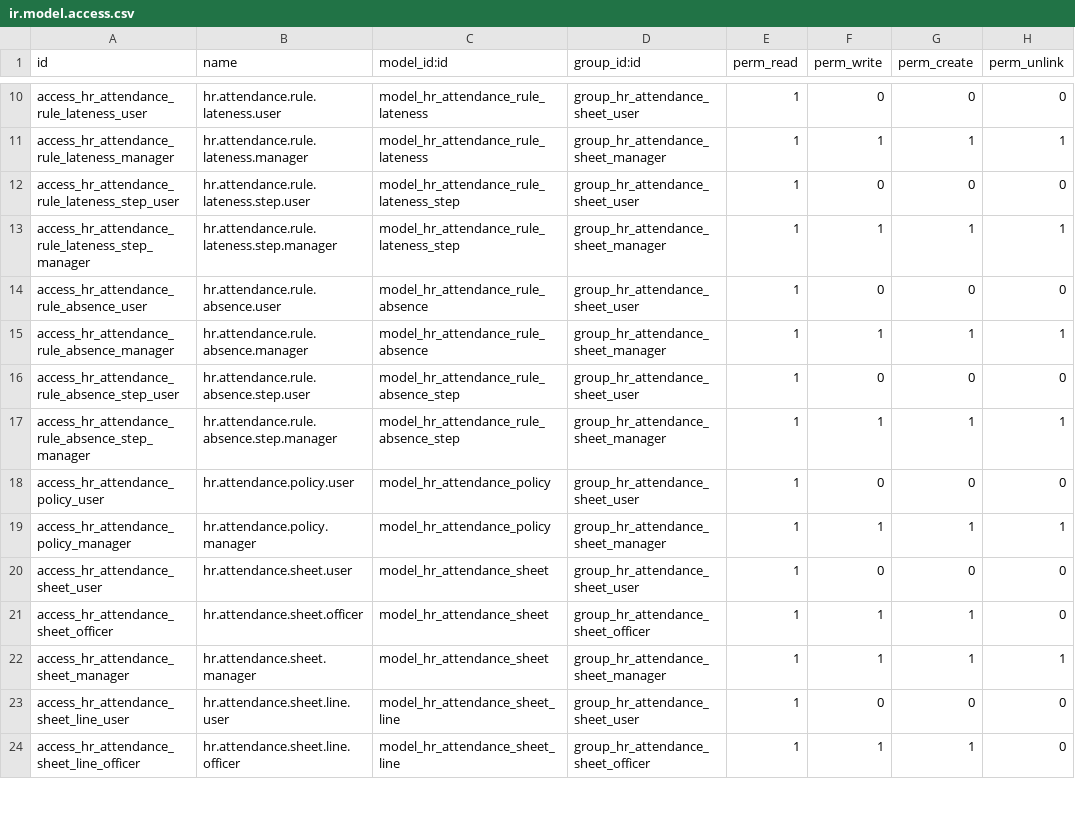
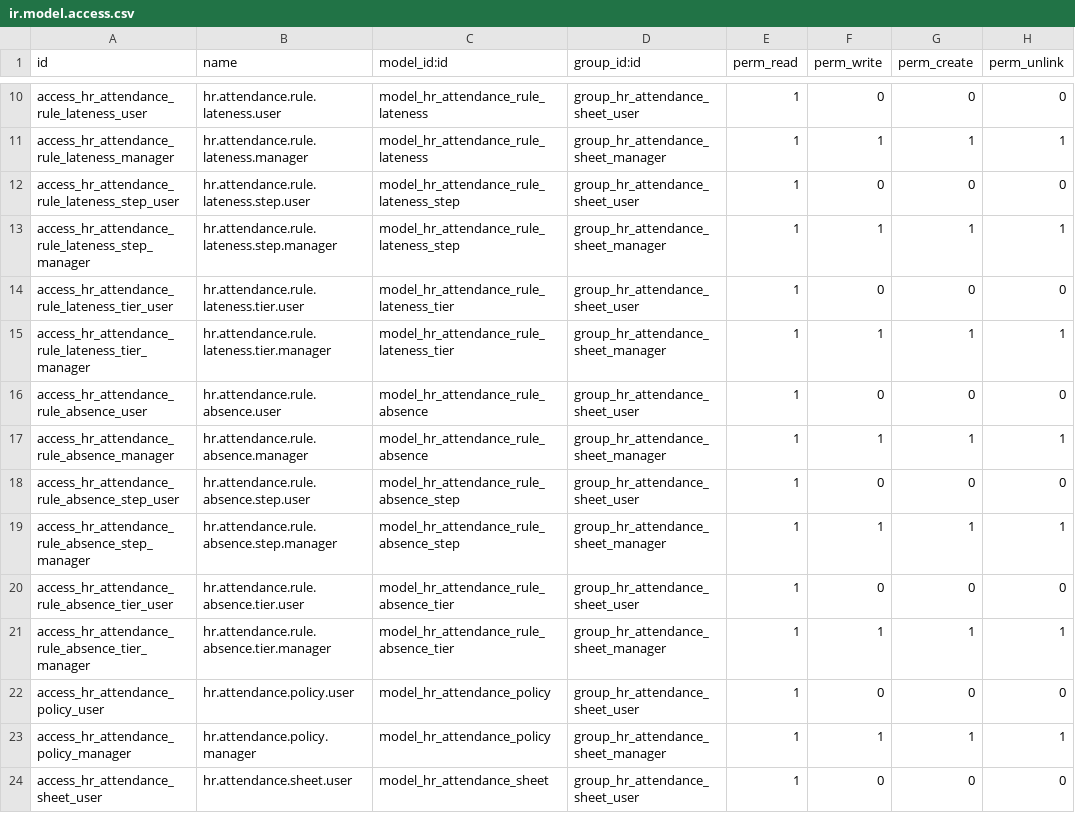
Before and after one commit to Elmasry-631/elmasry, a CSV file: odoo19/el_hr_attendance_sheet/security/ir.model.access.csv, drawn as a sheet; only a part is shown, gaps mark what is left out; the shorter side is filled out with more unchanged rows; the diff names each change by its address in the sheet, - before the commit and + after, or states it on an @@ line.

Commit message:
[UPD] el_hr_attendance_sheet: escalation tiers and payroll structure propagation
Replaces the flat lateness/absence step lists with tiers, so a rule can
escalate per repetition level (1st, 2nd, 3rd lateness) and the step ranges
are configured in hours or minutes. Tiers cannot overlap and their ranges
are validated.

Adds hr.payroll.structure handling: a payslip applies a single structure, so
the overtime/lateness/absence rules are copied into every payroll structure
by a server action the post-install hook runs. The structure also drops the
rules it inherited from hr_payroll.default_structure, on install and through
a migration, so the salary is not counted twice.

Payslips created from the payroll menu now pick up the attendance sheet of
their period, with a manual link action as a fallback.

```diff
--- a/odoo19/el_hr_attendance_sheet/security/ir.model.access.csv
+++ b/odoo19/el_hr_attendance_sheet/security/ir.model.access.csv
+row 14: access_hr_attendance_rule_lateness_tier_user | hr.attendance.rule.lateness.tier.user | model_hr_attendance_rule_lateness_tier | group_hr_attendance_sheet_user | 1 | 0 | 0 | 0
+row 15: access_hr_attendance_rule_lateness_tier_manager | hr.attendance.rule.lateness.tier.manager | model_hr_attendance_rule_lateness_tier | group_hr_attendance_sheet_manager | 1 | 1 | 1 | 1
+row 20: access_hr_attendance_rule_absence_tier_user | hr.attendance.rule.absence.tier.user | model_hr_attendance_rule_absence_tier | group_hr_attendance_sheet_user | 1 | 0 | 0 | 0
+row 21: access_hr_attendance_rule_absence_tier_manager | hr.attendance.rule.absence.tier.manager | model_hr_attendance_rule_absence_tier | group_hr_attendance_sheet_manager | 1 | 1 | 1 | 1
```
Also changed, not shown: 24 other files.
